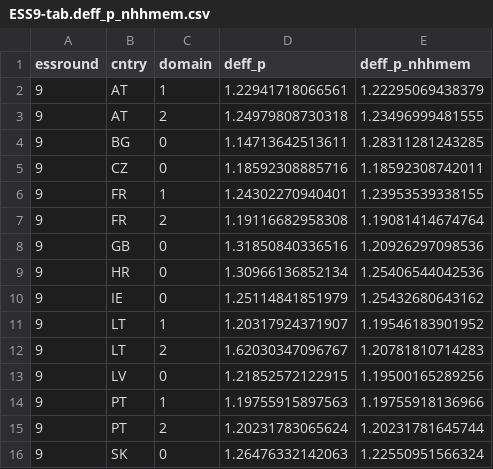
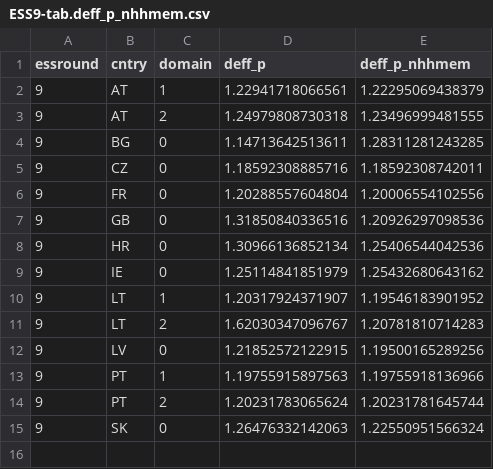
Before and after one commit to djhurio/ESS, a CSV file: tables/ESS9-tab.deff_p_nhhmem.csv, drawn as a sheet.

```diff
--- a/tables/ESS9-tab.deff_p_nhhmem.csv
+++ b/tables/ESS9-tab.deff_p_nhhmem.csv
@@ -5,4 +5,3 @@ essround,cntry,domain,deff_p,deff_p_nhhmem
 9,CZ,0,1.18592308885716,1.18592308742011
-9,FR,1,1.24302270940401,1.23953539338155
-9,FR,2,1.19116682958308,1.19081414674764
+9,FR,0,1.20288557604804,1.20006554102556
 9,GB,0,1.31850840336516,1.20926297098536
```
Also changed, not shown: tables/ESS9-sample-size-rr-ri.csv, 1 other file.
